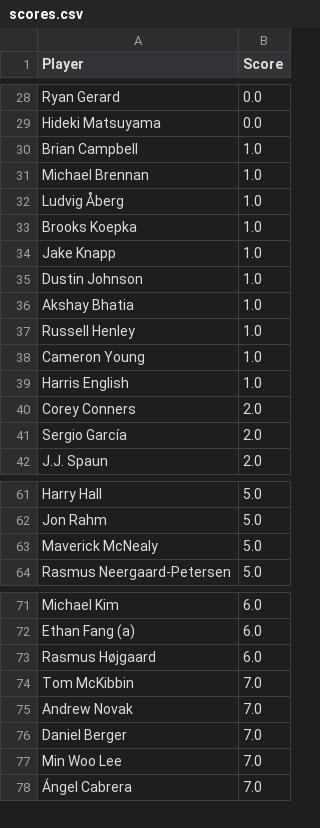
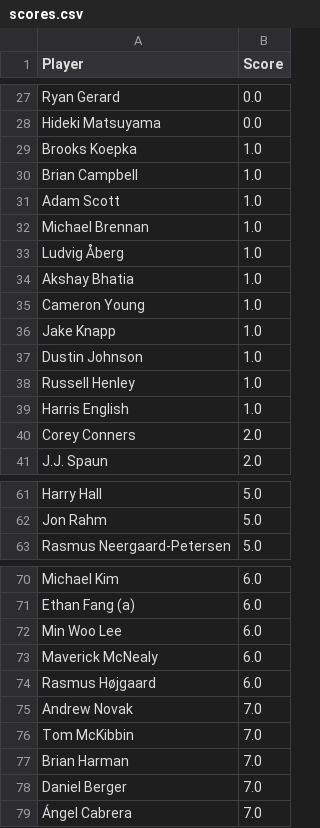
Before and after one commit to jaredbuck1994/Masters, a CSV file: scores.csv, drawn as a sheet; only a part is shown, gaps mark what is left out; the diff covers the shown part only.

Commit message:
update scores 2026-04-10 11:34:39

```diff
--- a/scores.csv
+++ b/scores.csv
@@ -29,14 +28,14 @@ Ryan Gerard,0.0
 Hideki Matsuyama,0.0
+Brooks Koepka,1.0
 Brian Campbell,1.0
+Adam Scott,1.0
 Michael Brennan,1.0
 Ludvig Åberg,1.0
-Brooks Koepka,1.0
+Akshay Bhatia,1.0
+Cameron Young,1.0
 Jake Knapp,1.0
 Dustin Johnson,1.0
-Akshay Bhatia,1.0
 Russell Henley,1.0
-Cameron Young,1.0
 Harris English,1.0
 Corey Conners,2.0
-Sergio García,2.0
 J.J. Spaun,2.0
@@ -62,3 +62,2 @@ Harry Hall,5.0
 Jon Rahm,5.0
-Maverick McNealy,5.0
 Rasmus Neergaard-Petersen,5.0
@@ -72,7 +71,9 @@ Michael Kim,6.0
 Ethan Fang (a),6.0
+Min Woo Lee,6.0
+Maverick McNealy,6.0
 Rasmus Højgaard,6.0
+Andrew Novak,7.0
 Tom McKibbin,7.0
-Andrew Novak,7.0
+Brian Harman,7.0
 Daniel Berger,7.0
-Min Woo Lee,7.0
 Ángel Cabrera,7.0
```
Also changed, not shown: 2 added rows, 3 removed rows, 2 moved rows and 1 edited cell elsewhere in this file.
